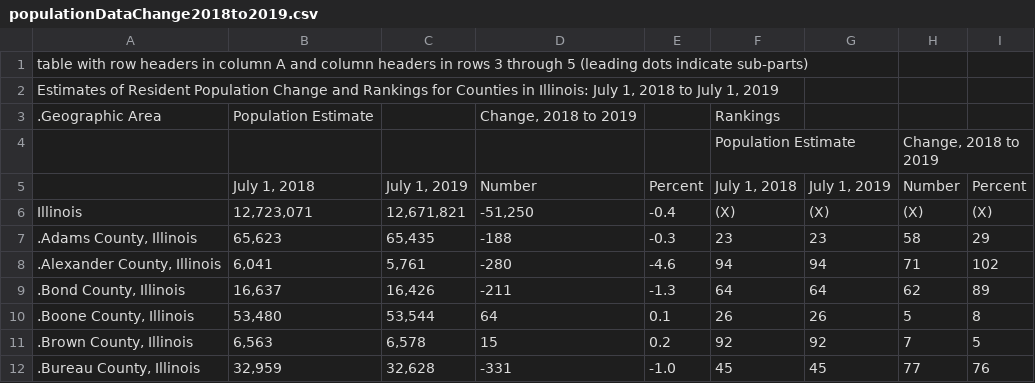
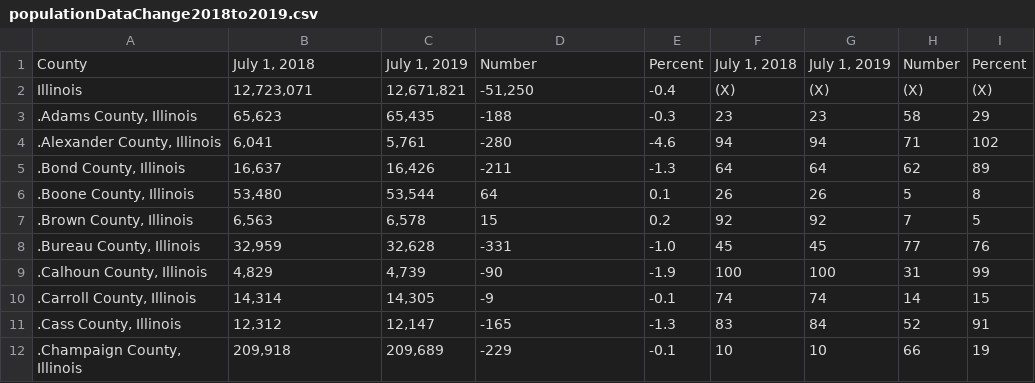
Before and after one commit to biancaatienza/418-project, a CSV file: populationDataChange2018to2019.csv, drawn as a sheet; only a part is shown; the shorter side is filled out with more unchanged rows.

```diff
--- a/populationDataChange2018to2019.csv
+++ b/populationDataChange2018to2019.csv
@@ -1,6 +1,2 @@
-table with row headers in column A and column headers in rows 3 through 5 (leading dots indicate sub-parts),,,,,,,,
-"Estimates of Resident Population Change and Rankings for Counties in Illinois: July 1, 2018 to July 1, 2019",,,,,,,,
-.Geographic Area,Population Estimate,,"Change, 2018 to 2019",,Rankings,,,
-,,,,,Population Estimate,,"Change, 2018 to 2019",
-,"July 1, 2018","July 1, 2019",Number,Percent,"July 1, 2018","July 1, 2019",Number,Percent
+County,"July 1, 2018","July 1, 2019",Number,Percent,"July 1, 2018","July 1, 2019",Number,Percent
 Illinois,"12,723,071","12,671,821","-51,250",-0.4,(X),(X),(X),(X)
```
Also changed, not shown: populationData1.csv.
